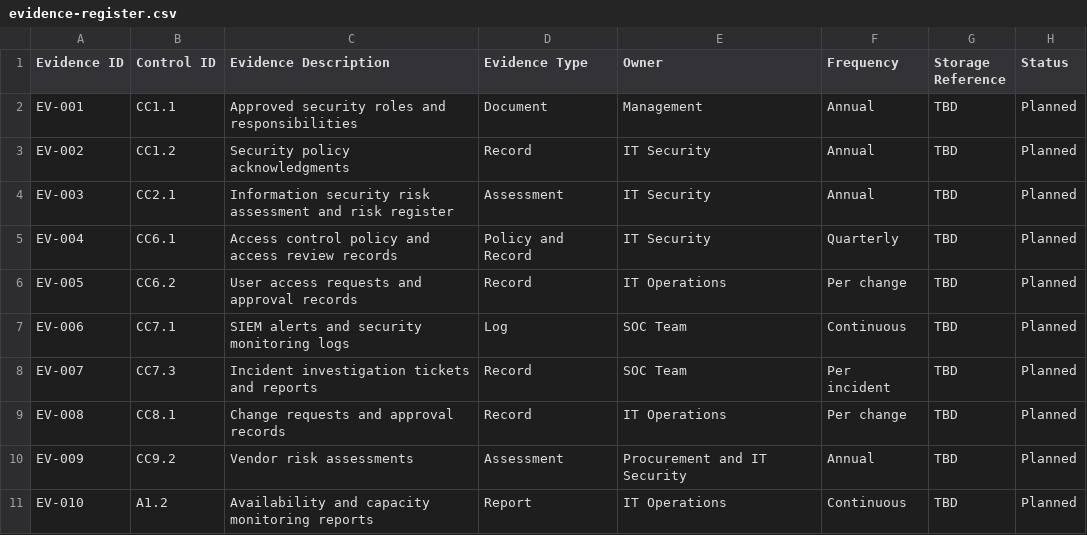
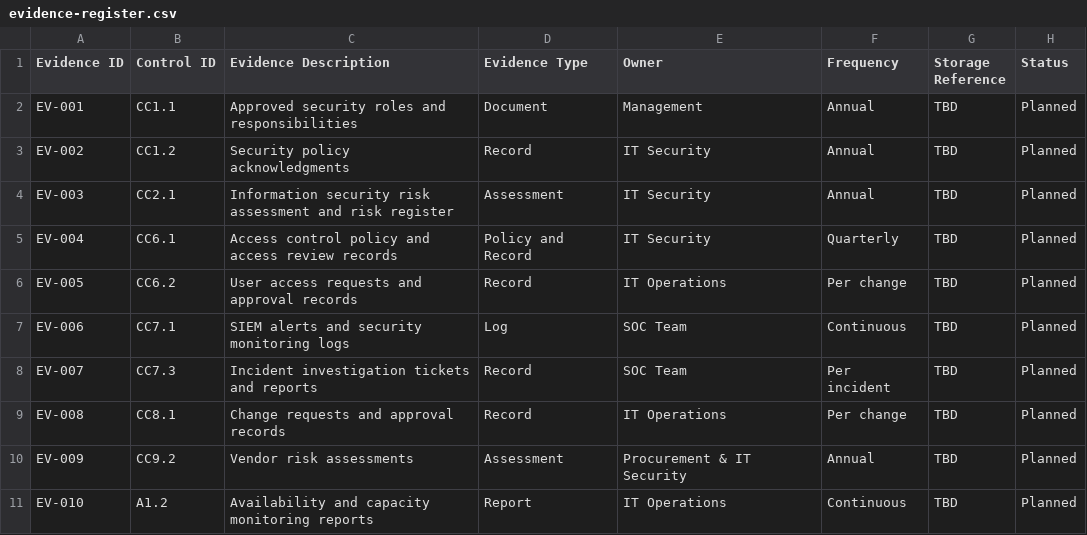
Before and after one commit to harisparacha75/Security-compliance-frameworks, a CSV file: soc-2/evidence/evidence-register.csv, drawn as a sheet.

Commit message:
Update evidence-register.csv

```diff
--- a/soc-2/evidence/evidence-register.csv
+++ b/soc-2/evidence/evidence-register.csv
@@ -9,3 +9,3 @@ EV-007,CC7.3,Incident investigation tickets and reports,Record,SOC Team,Per inci
 EV-008,CC8.1,Change requests and approval records,Record,IT Operations,Per change,TBD,Planned
-EV-009,CC9.2,Vendor risk assessments,Assessment,Procurement and IT Security,Annual,TBD,Planned
+EV-009,CC9.2,Vendor risk assessments,Assessment,Procurement & IT Security,Annual,TBD,Planned
 EV-010,A1.2,Availability and capacity monitoring reports,Report,IT Operations,Continuous,TBD,Planned
```
